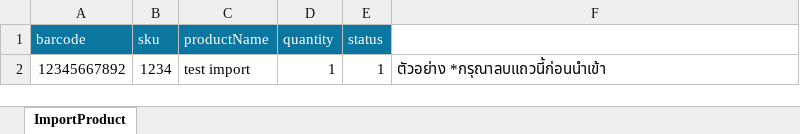
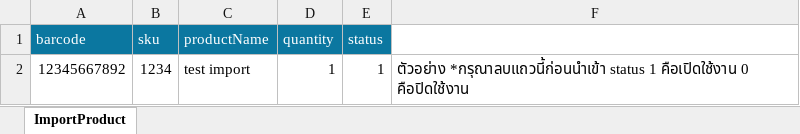
Before and after one commit to SundevCat/StockEcomAPI, an Excel workbook: FileTemplate/ImportProductTemplate.xlsx, sheet ImportProduct, drawn as a sheet; values as stored, in another font and other column widths than the file's, no borders; the diff names each change by its address in the sheet, - before the commit and + after, or states it on an @@ line.

Commit message:
change file template

```diff
--- a/FileTemplate/ImportProductTemplate.xlsx (sheet ImportProduct)
+++ b/FileTemplate/ImportProductTemplate.xlsx (sheet ImportProduct)
-F2: ตัวอย่าง *กรุณาลบแถวนี้ก่อนนำเข้า
+F2: ตัวอย่าง *กรุณาลบแถวนี้ก่อนนำเข้า status 1 คือเปิดใช้งาน 0 คือปิดใช้งาน
```
Also changed, not shown: 11 other files.
